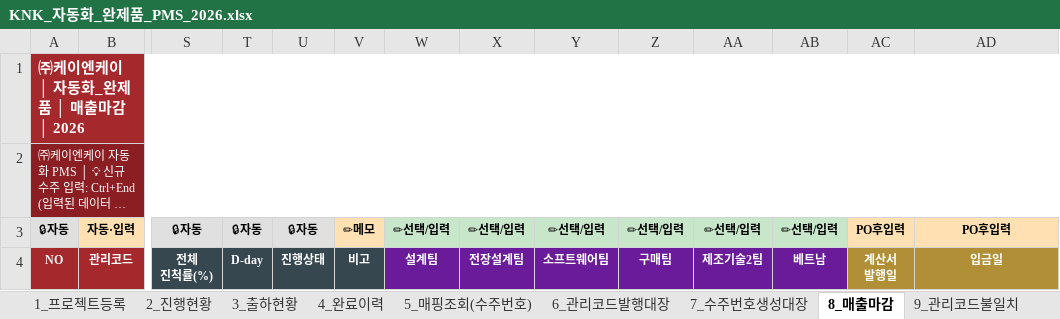
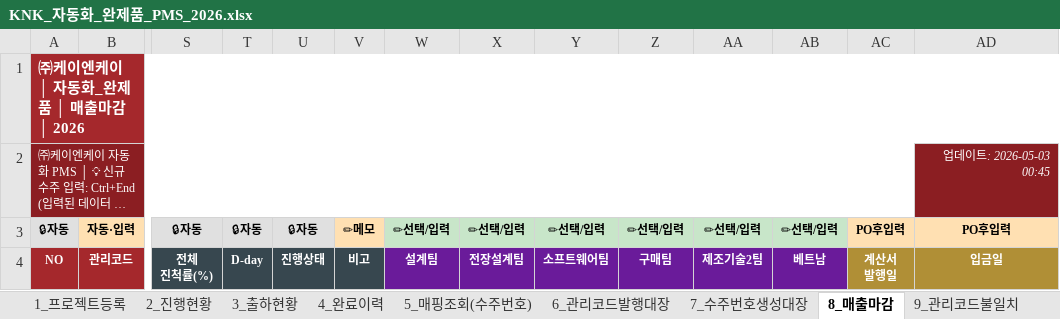
Before and after one commit to top00151-commits/claude_code, an Excel workbook: KNK업무시스템구축_엑셀/V3/02_자동화_완제품/KNK_자동화_완제품_PMS_2026.xlsx, sheet 8_매출마감, drawn as a sheet; only a part is shown, gaps mark what is left out; long unchanged cells end in …; values as stored, in another font and other column widths than the file's, no borders; the diff names each change by its address in the sheet, - before the commit and + after, or states it on an @@ line.

```diff
--- a/KNK업무시스템구축_엑셀/V3/02_자동화_완제품/KNK_자동화_완제품_PMS_2026.xlsx (sheet 8_매출마감)
+++ b/KNK업무시스템구축_엑셀/V3/02_자동화_완제품/KNK_자동화_완제품_PMS_2026.xlsx (sheet 8_매출마감)
-A2:AD2 merged
+A2:AC2 merged
-AD2: (empty)
+AD2: 업데이트: 2026-05-03 00:45
-AD2 fill: none
+AD2 fill: #8B1E22
```
Also changed, not shown: sheet 2_진행현황, sheet 1_프로젝트등록, sheet 4_완료이력, sheet 7_수주번호생성대장, sheet 6_관리코드발행대장, sheet 3_출하현황, 1 more sheet, KNK업무시스템구축_엑셀/V3/02_자동화_완제품/KNK_자동화_완제품_구매팀_입력_2026.xlsx, KNK업무시스템구축_엑셀/V3/02_자동화_완제품/KNK_자동화_완제품_베트남_입력_2026.xlsx, 19 other files.
